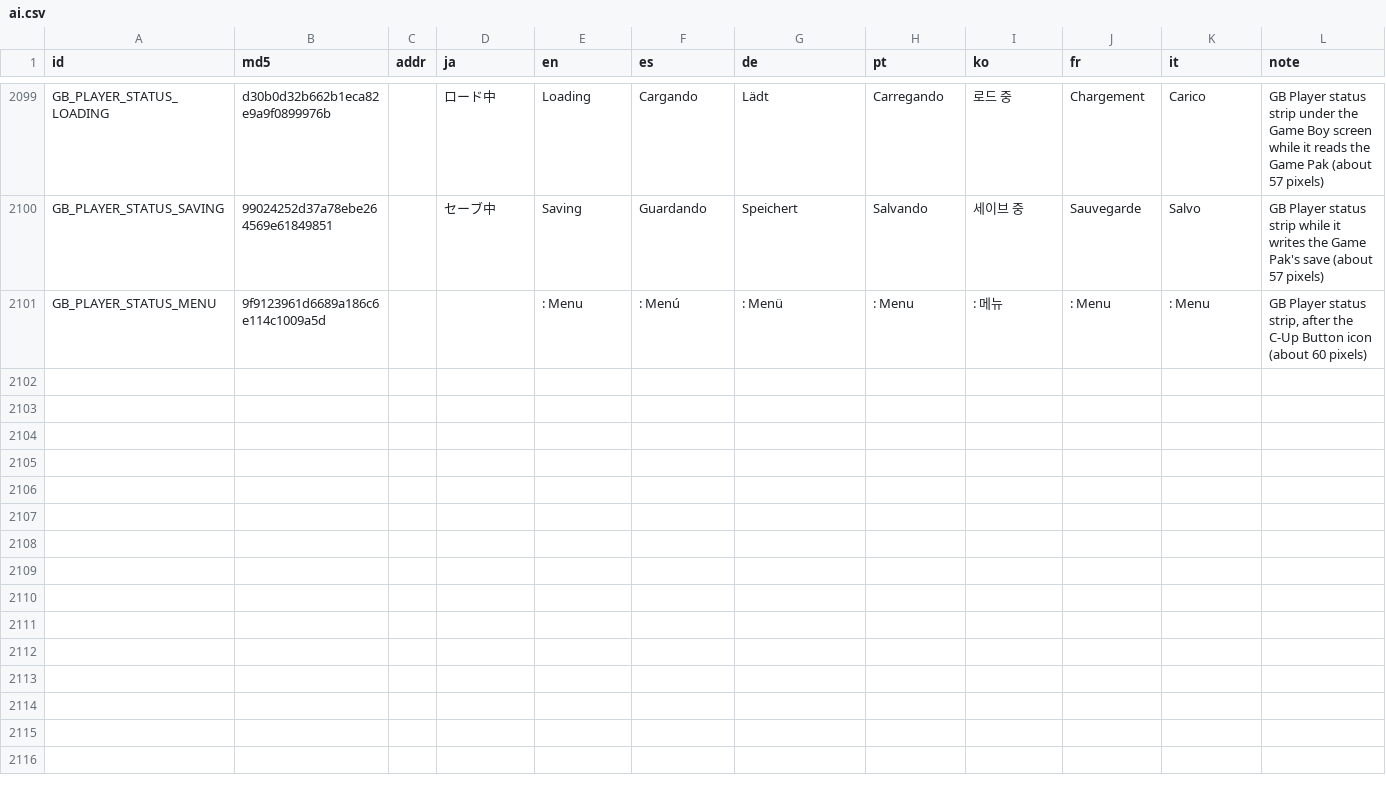
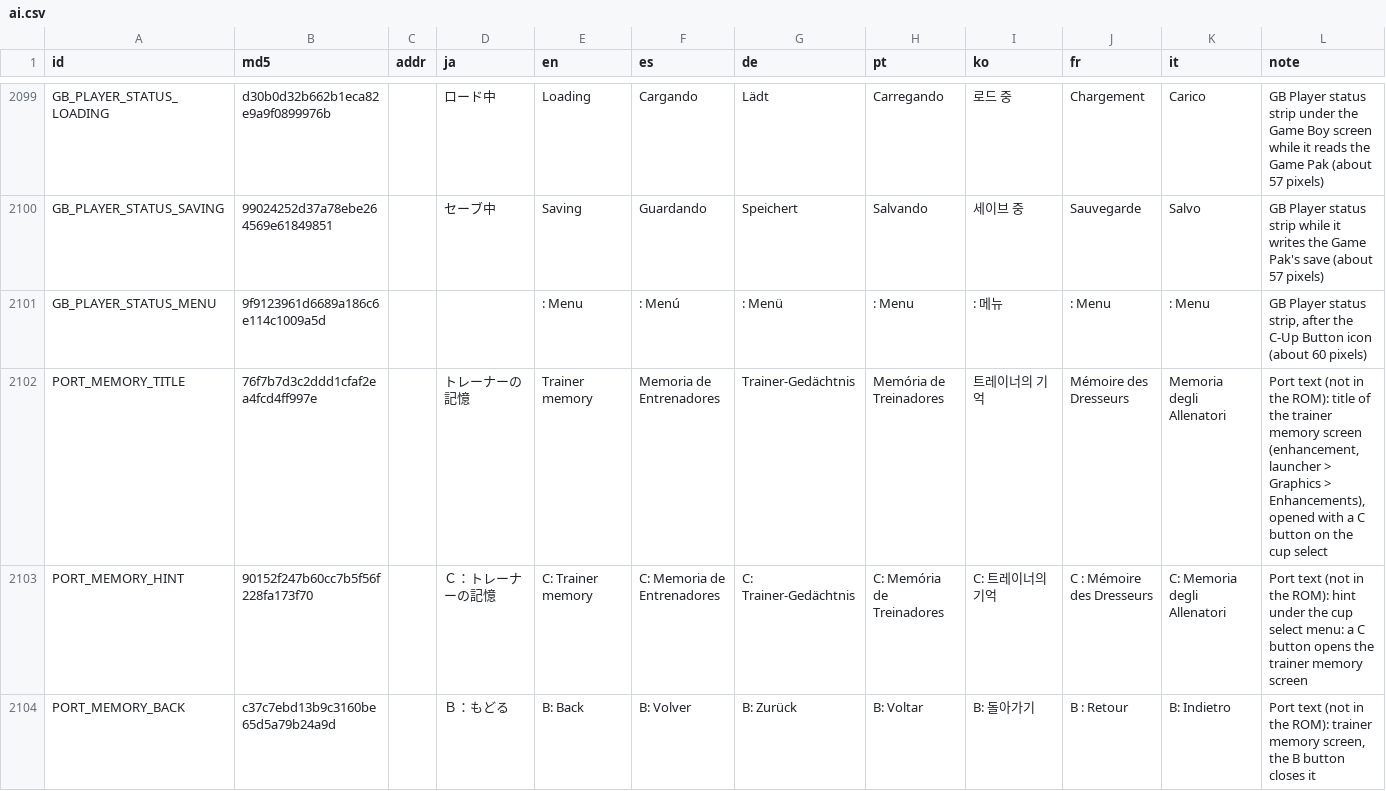
Before and after one commit to team-hippodrome/plethron, a CSV file: translations/ai.csv, drawn as a sheet; only a part is shown, gaps mark what is left out; the diff covers the shown part only; the diff names each change by its address in the sheet, - before the commit and + after, or states it on an @@ line.

```diff
--- a/translations/ai.csv
+++ b/translations/ai.csv
+row 2102: PORT_MEMORY_TITLE | 76f7b7d3c2ddd1cfaf2ea4fcd4ff997e |  | トレーナーの記憶 | Trainer memory | Memoria de Entrenadores | Trainer-Gedächtnis | Memória de Treinadores | 트레이너의 기억 | Mémoire des Dresseurs | Memoria degli Allenatori | Port text (not in the ROM): title of the trainer memory screen (enhancement, launcher > Graphics > Enhancements), opened with a C button on the cup select
+row 2103: PORT_MEMORY_HINT | 90152f247b60cc7b5f56f228fa173f70 |  | Ｃ：トレーナーの記憶 | C: Trainer memory | C: Memoria de Entrenadores | C: Trainer-Gedächtnis | C: Memória de Treinadores | C: 트레이너의 기억 | C : Mémoire des Dresseurs | C: Memoria degli Allenatori | Port text (not in the ROM): hint under the cup select menu: a C button opens the trainer memory screen
+row 2104: PORT_MEMORY_BACK | c37c7ebd13b9c3160be65d5a79b24a9d |  | Ｂ：もどる | B: Back | B: Volver | B: Zurück | B: Voltar | B: 돌아가기 | B : Retour | B: Indietro | Port text (not in the ROM): trainer memory screen, the B button closes it
```
Also changed, not shown: 3 added rows elsewhere in this file, 23 other files.
